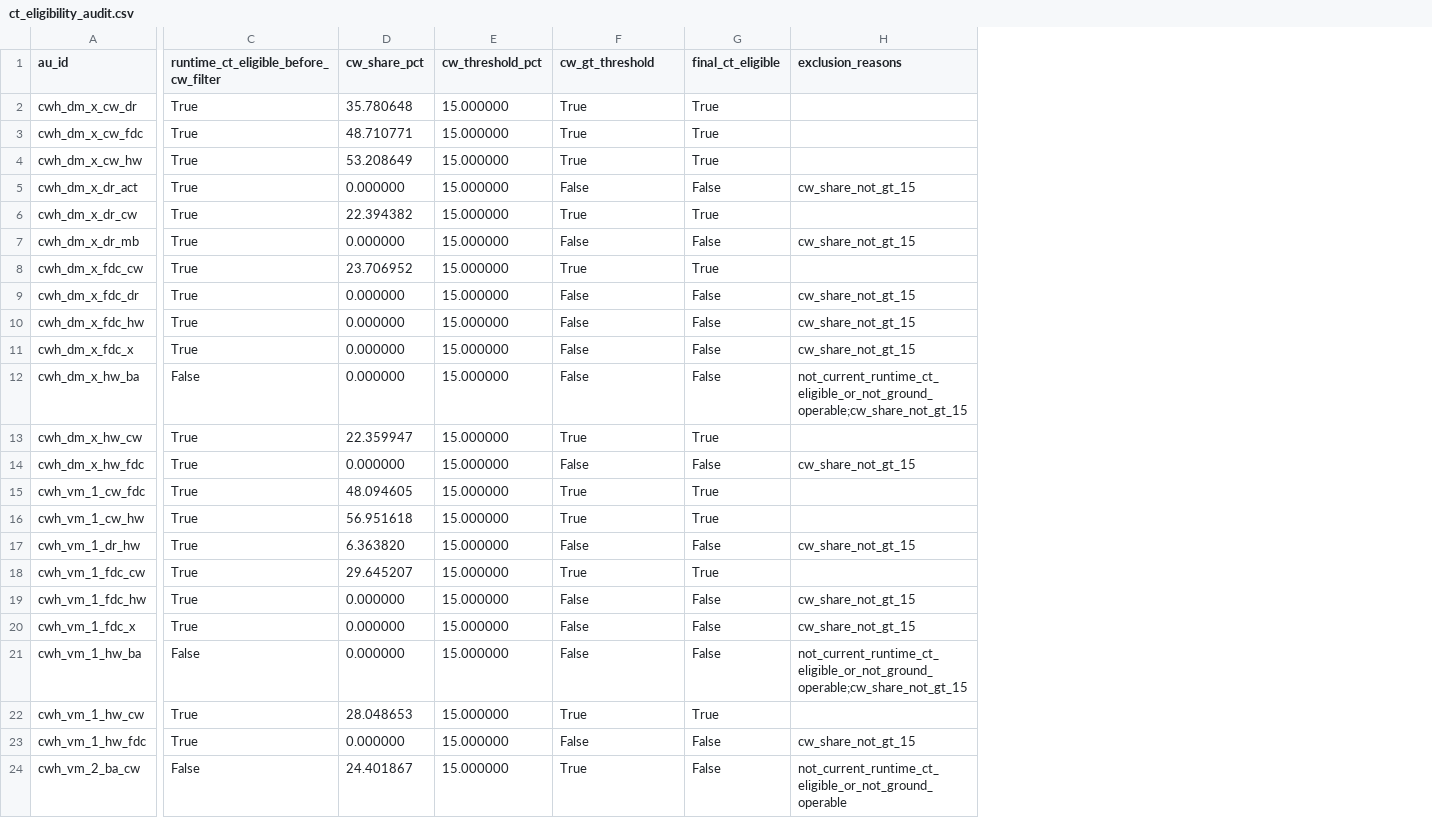
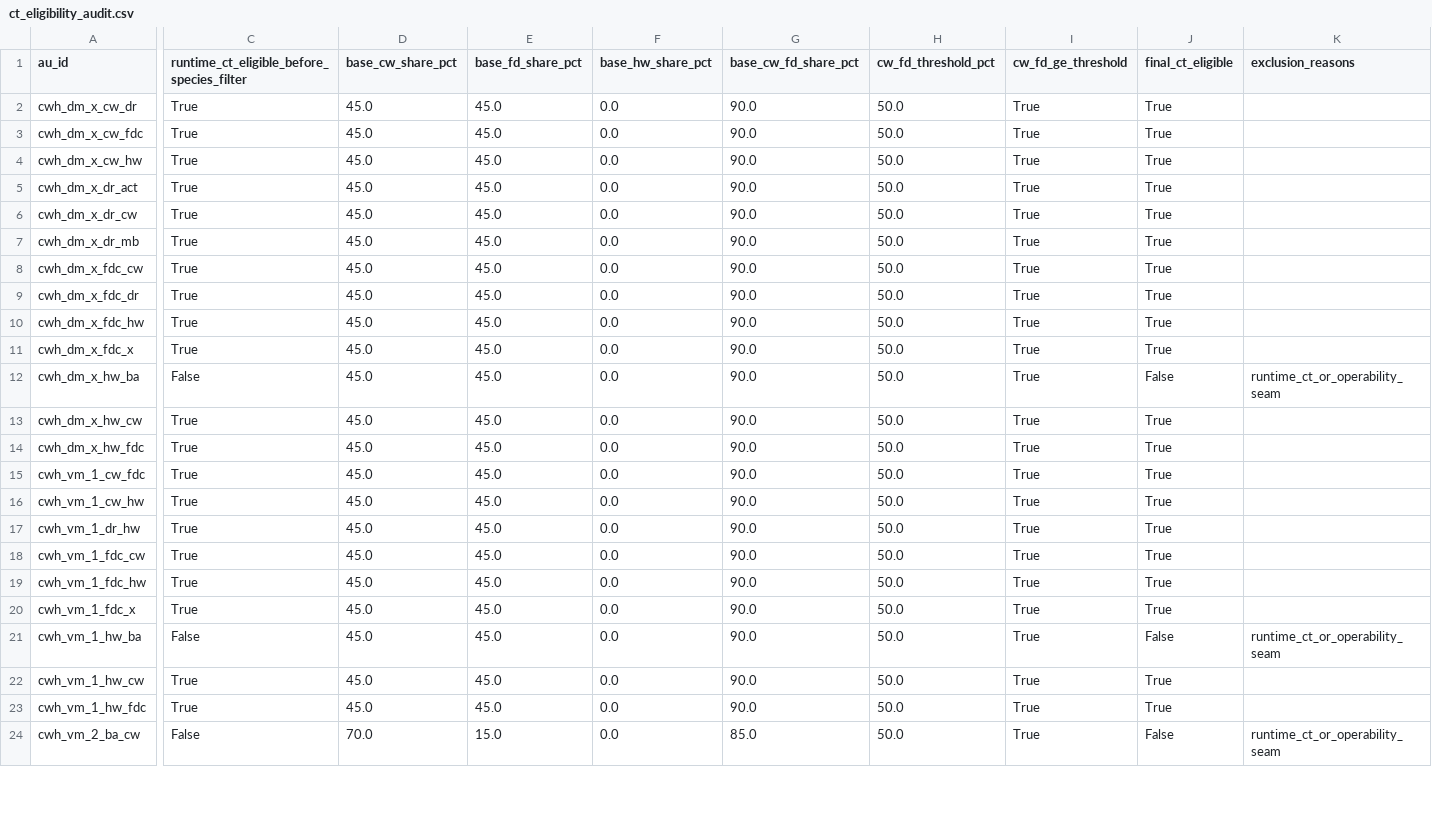
Before and after one commit to UBC-FRESH/femic-mkrf-instance, a CSV file: models/mkrf_patchworks_model/analysis/ct_eligibility_audit.csv, drawn as a sheet; only a part is shown, gaps mark what is left out; removed rows and columns are numbered as before the commit, all else as after; the diff covers the shown part only; the diff names each change by its address in the sheet, - before the commit and + after, or states it on an @@ line.

```diff
--- a/models/mkrf_patchworks_model/analysis/ct_eligibility_audit.csv
+++ b/models/mkrf_patchworks_model/analysis/ct_eligibility_audit.csv
-column D (cw_share_pct), rows 2-24: 35.780648 | 48.710771 | 53.208649 | 0.000000 | 22.394382 | 0.000000 | 23.706952 | 0.000000 | 0.000000 | 0.000000 | 0.000000 | 22.359947 | 0.000000 | 48.094605 | 56.951618 | 6.363820 | 29.645207 | 0.000000 | 0.000000 | 0.000000 | 28.048653 | 0.000000 | 24.401867
-column E (cw_threshold_pct), rows 2-24: all 15.000000
+column D (base_cw_share_pct), rows 2-24: 45.0 | 45.0 | 45.0 | 45.0 | 45.0 | 45.0 | 45.0 | 45.0 | 45.0 | 45.0 | 45.0 | 45.0 | 45.0 | 45.0 | 45.0 | 45.0 | 45.0 | 45.0 | 45.0 | 45.0 | 45.0 | 45.0 | 70.0
+column E (base_fd_share_pct), rows 2-24: 45.0 | 45.0 | 45.0 | 45.0 | 45.0 | 45.0 | 45.0 | 45.0 | 45.0 | 45.0 | 45.0 | 45.0 | 45.0 | 45.0 | 45.0 | 45.0 | 45.0 | 45.0 | 45.0 | 45.0 | 45.0 | 45.0 | 15.0
+column F (base_hw_share_pct), rows 2-24: all 0.0
+column G (base_cw_fd_share_pct), rows 2-24: 90.0 | 90.0 | 90.0 | 90.0 | 90.0 | 90.0 | 90.0 | 90.0 | 90.0 | 90.0 | 90.0 | 90.0 | 90.0 | 90.0 | 90.0 | 90.0 | 90.0 | 90.0 | 90.0 | 90.0 | 90.0 | 90.0 | 85.0
+column H (cw_fd_threshold_pct), rows 2-24: all 50.0
-C1: runtime_ct_eligible_before_cw_filter
+C1: runtime_ct_eligible_before_species_filter
-I1: cw_gt_threshold
+I1: cw_fd_ge_threshold
-I5 (cw_fd_ge_threshold): False
+I5 (cw_fd_ge_threshold): True
-J5 (final_ct_eligible): False
+J5 (final_ct_eligible): True
-K5 (exclusion_reasons): cw_share_not_gt_15
+K5 (exclusion_reasons): (empty)
-I7 (cw_fd_ge_threshold): False
+I7 (cw_fd_ge_threshold): True
-J7 (final_ct_eligible): False
+J7 (final_ct_eligible): True
-K7 (exclusion_reasons): cw_share_not_gt_15
+K7 (exclusion_reasons): (empty)
-I9:I12 (cw_fd_ge_threshold): False
+I9:I12 (cw_fd_ge_threshold): True
-J9:J11 (final_ct_eligible): False
+J9:J11 (final_ct_eligible): True
-K9:K11 (exclusion_reasons): cw_share_not_gt_15
+K9:K11 (exclusion_reasons): (empty)
-K12 (exclusion_reasons): not_current_runtime_ct_eligible_or_not_ground_operable;cw_share_not_gt_15
+K12 (exclusion_reasons): runtime_ct_or_operability_seam
-I14 (cw_fd_ge_threshold): False
+I14 (cw_fd_ge_threshold): True
-J14 (final_ct_eligible): False
+J14 (final_ct_eligible): True
-K14 (exclusion_reasons): cw_share_not_gt_15
+K14 (exclusion_reasons): (empty)
-I17 (cw_fd_ge_threshold): False
+I17 (cw_fd_ge_threshold): True
-J17 (final_ct_eligible): False
+J17 (final_ct_eligible): True
-K17 (exclusion_reasons): cw_share_not_gt_15
+K17 (exclusion_reasons): (empty)
-I19:I21 (cw_fd_ge_threshold): False
+I19:I21 (cw_fd_ge_threshold): True
-J19:J20 (final_ct_eligible): False
+J19:J20 (final_ct_eligible): True
-K19:K20 (exclusion_reasons): cw_share_not_gt_15
+K19:K20 (exclusion_reasons): (empty)
-K21 (exclusion_reasons): not_current_runtime_ct_eligible_or_not_ground_operable;cw_share_not_gt_15
+K21 (exclusion_reasons): runtime_ct_or_operability_seam
-I23 (cw_fd_ge_threshold): False
+I23 (cw_fd_ge_threshold): True
-J23 (final_ct_eligible): False
+J23 (final_ct_eligible): True
-K23 (exclusion_reasons): cw_share_not_gt_15
+K23 (exclusion_reasons): (empty)
-K24 (exclusion_reasons): not_current_runtime_ct_eligible_or_not_ground_operable
+K24 (exclusion_reasons): runtime_ct_or_operability_seam
```
Also changed, not shown: 12 edited cells elsewhere in this file, data/model_input_bundle/managed_au_bootstrap_table.csv, data/model_input_bundle/managed_au_curves.csv, 20 other files.
